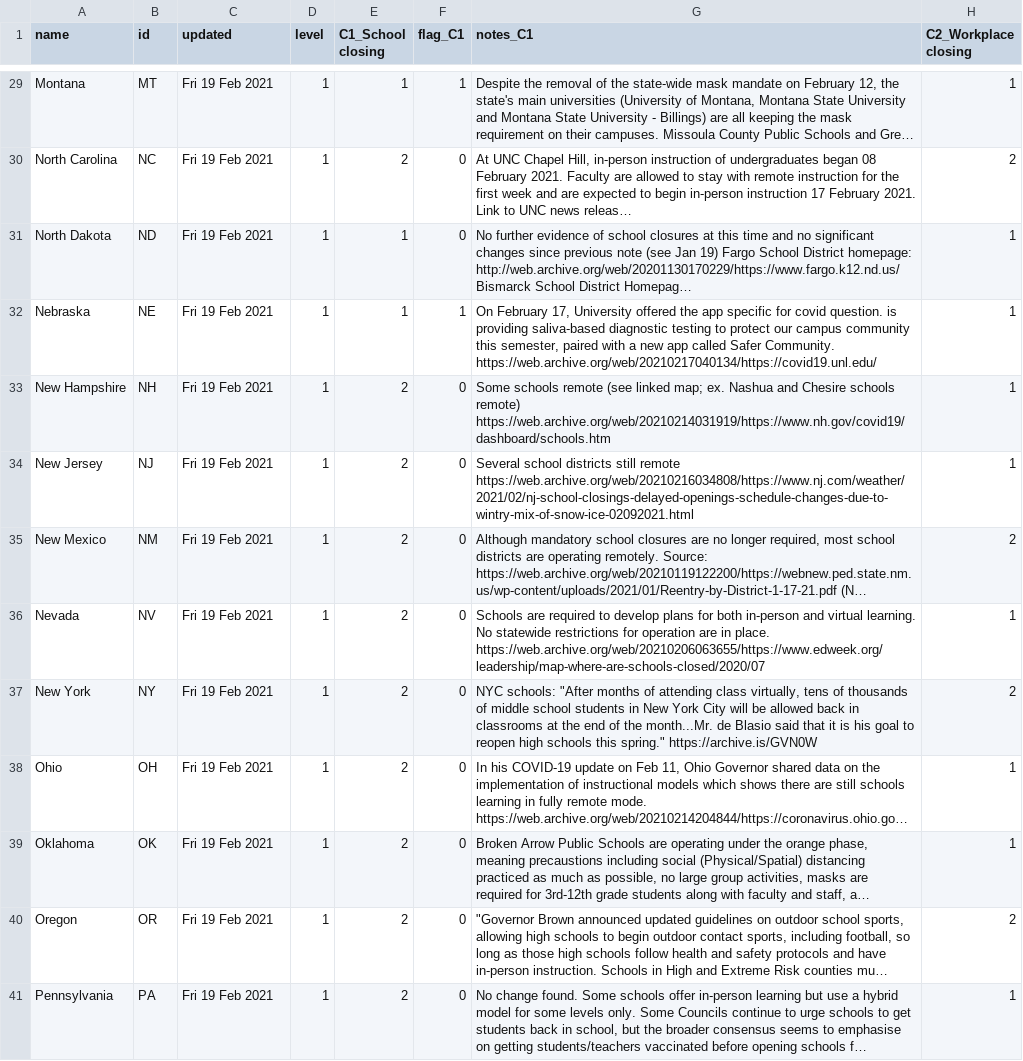
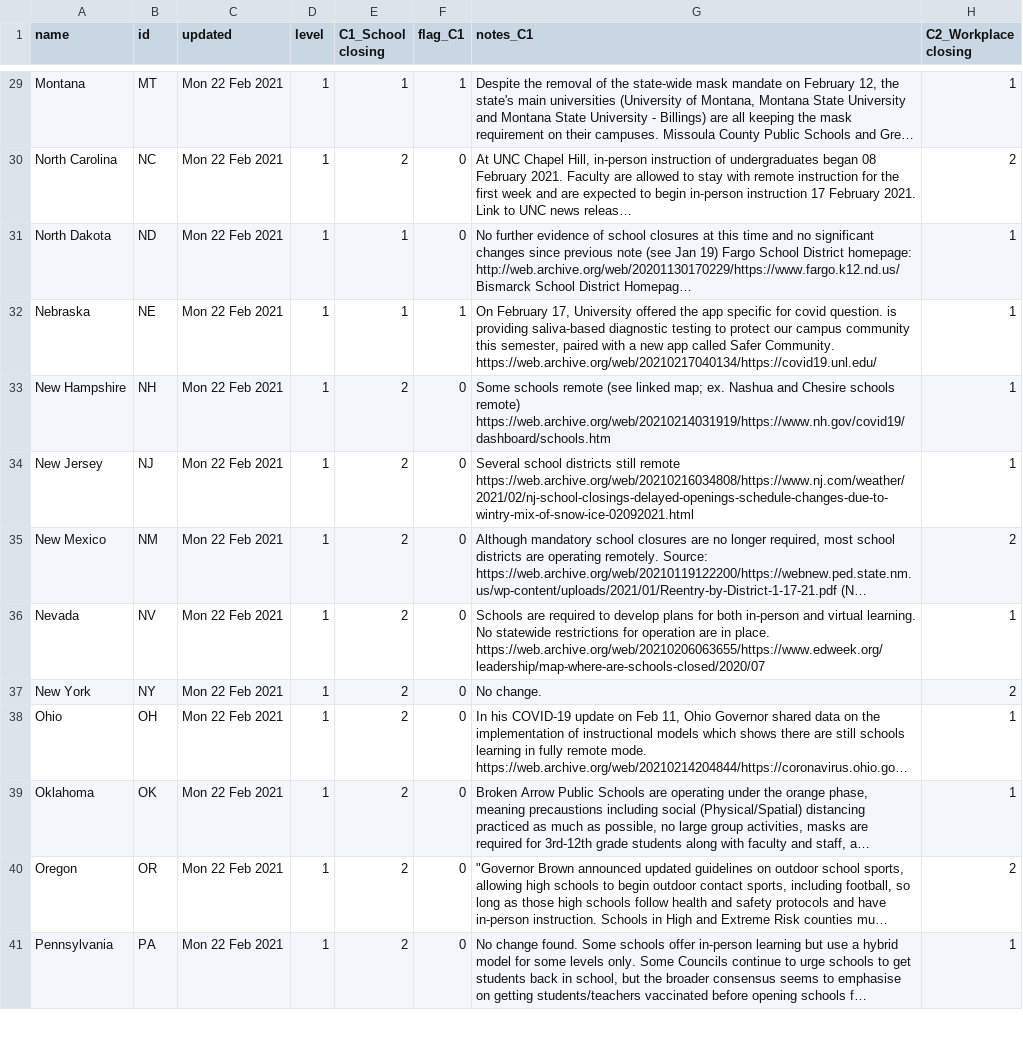
Before and after one commit to zimrick/covid-gov-measures-data, a CSV file: public/us-data.csv, drawn as a sheet; only a part is shown, gaps mark what is left out; long unchanged cells end in …; the diff covers the shown part only; the diff names each change by its address in the sheet, - before the commit and + after, or states it on an @@ line.

```diff
--- a/public/us-data.csv
+++ b/public/us-data.csv
-C29:C41 (updated): Fri 19 Feb 2021
+C29:C41 (updated): Mon 22 Feb 2021
-G37 (notes_C1): NYC schools: "After months of attending class virtually, tens of thousands of middle school students in New York City will be allowed back in classrooms at the end of the month...Mr. de Blasio said that it is his goal to reopen high schools this spring." https://archive.is/GVN0W
+G37 (notes_C1): No change.
```
Also changed, not shown: 50 edited cells elsewhere in this file, public/us-vaccination-data.csv, public/vaccination-data.csv, 1 other file.
